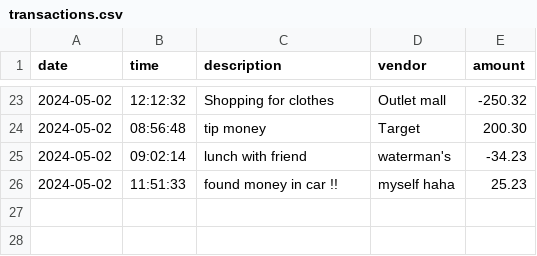
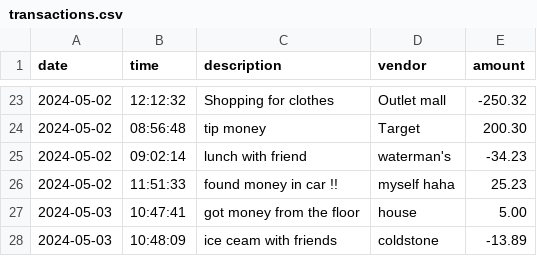
Before and after one commit to twentyfive21/accounting-ledger, a CSV file: accounting-ledger/transactions.csv, drawn as a sheet; only a part is shown, gaps mark what is left out.

Commit message:
updated csv file

```diff
--- a/accounting-ledger/transactions.csv
+++ b/accounting-ledger/transactions.csv
@@ -26 +26,3 @@ date|time|description|vendor|amount
 2024-05-02|11:51:33|found money in car !!|myself haha|25.23
+2024-05-03|10:47:41|got money from the floor|house|5.00
+2024-05-03|10:48:09|ice ceam with friends|coldstone|-13.89
```
